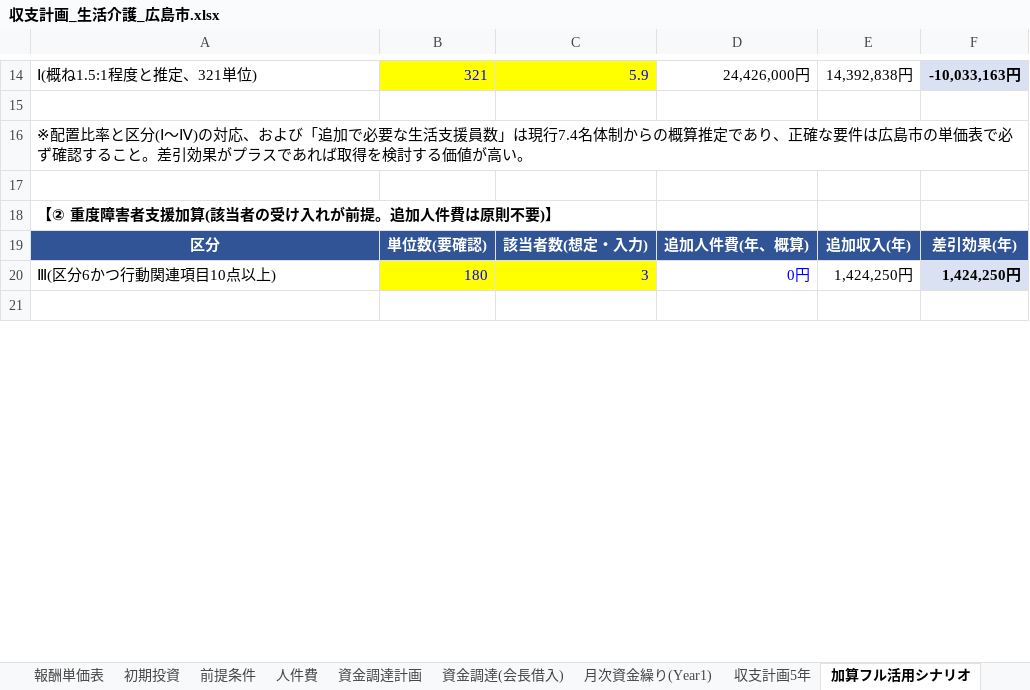
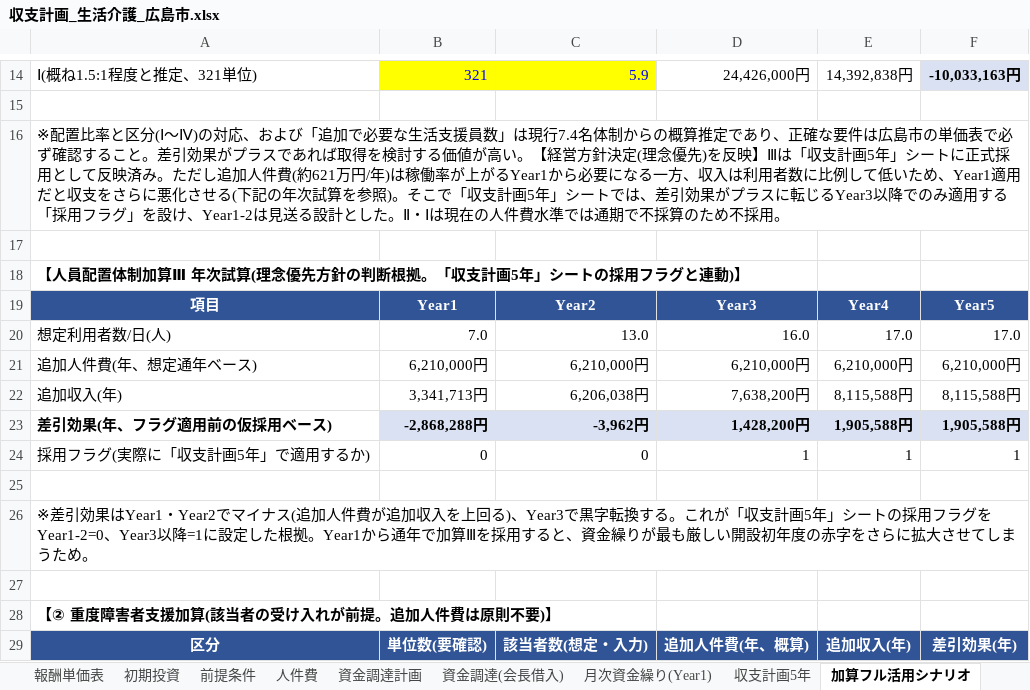
Before and after one commit to shohei19920806-gif/Shohei-, an Excel workbook: business-plan/収支計画_生活介護_広島市.xlsx, sheet 加算フル活用シナリオ, drawn as a sheet; only a part is shown, gaps mark what is left out; the shorter side is filled out with more unchanged rows; values as stored, in another font and other column widths than the file's, no borders; the diff names each change by its address in the sheet, - before the commit and + after, or states it on an @@ line.

```diff
--- a/business-plan/収支計画_生活介護_広島市.xlsx (sheet 加算フル活用シナリオ)
+++ b/business-plan/収支計画_生活介護_広島市.xlsx (sheet 加算フル活用シナリオ)
-A16: …が高い。
+A16: …が高い。【経営方針決定(理念優先)を反映】Ⅲは「収支計画5年」シートに正式採用として反映済み。ただし追加人件費(約621万円/年)は稼働率が上がるYear1から必要になる一方、収入は利用者数に比例して低いため、Year1適用だと収支をさらに悪化させる(下記の年次試算を参照)。そこで「収支計画5年」シートでは、差引効果がプラスに転じるYear3以降でのみ適用する「採用フラグ」を設け、Year1-2は見送る設計とした。Ⅱ・Ⅰは現在の人件費水準では通期で不採算のため不採用。
+row 17: (empty)
+row 18: 【人員配置体制加算Ⅲ 年次試算(理念優先方針の判断根拠。「収支計画5年」シートの採用フラグと連動)】
+row 19: 項目 | Year1 | Year2 | Year3 | Year4 | Year5
+row 20: 想定利用者数/日(人) | 7.0 | 13.0 | 16.0 | 17.0 | 17.0
+row 21: 追加人件費(年、想定通年ベース) | 6,210,000円 | 6,210,000円 | 6,210,000円 | 6,210,000円 | 6,210,000円
+row 22: 追加収入(年) | 3,341,713円 | 6,206,038円 | 7,638,200円 | 8,115,588円 | 8,115,588円
+row 23: 差引効果(年、フラグ適用前の仮採用ベース) | -2,868,288円 | -3,962円 | 1,428,200円 | 1,905,588円 | 1,905,588円
+row 24: 採用フラグ(実際に「収支計画5年」で適用するか) | 0 | 0 | 1 | 1 | 1
+row 25: (empty)
+row 26: ※差引効果はYear1・Year2でマイナス(追加人件費が追加収入を上回る)、Year3で黒字転換する。これが「収支計画5年」シートの採用フラグをYear1-2=0、Year3以降=1に設定した根拠。Year1から通年で加算Ⅲを採用すると、資金繰りが最も厳しい開設初年度の赤字をさらに拡大させてしまうため。
```
Also changed, not shown: sheet 収支計画5年, sheet 資金調達計画, formulas that keep their value, 3 other files.
